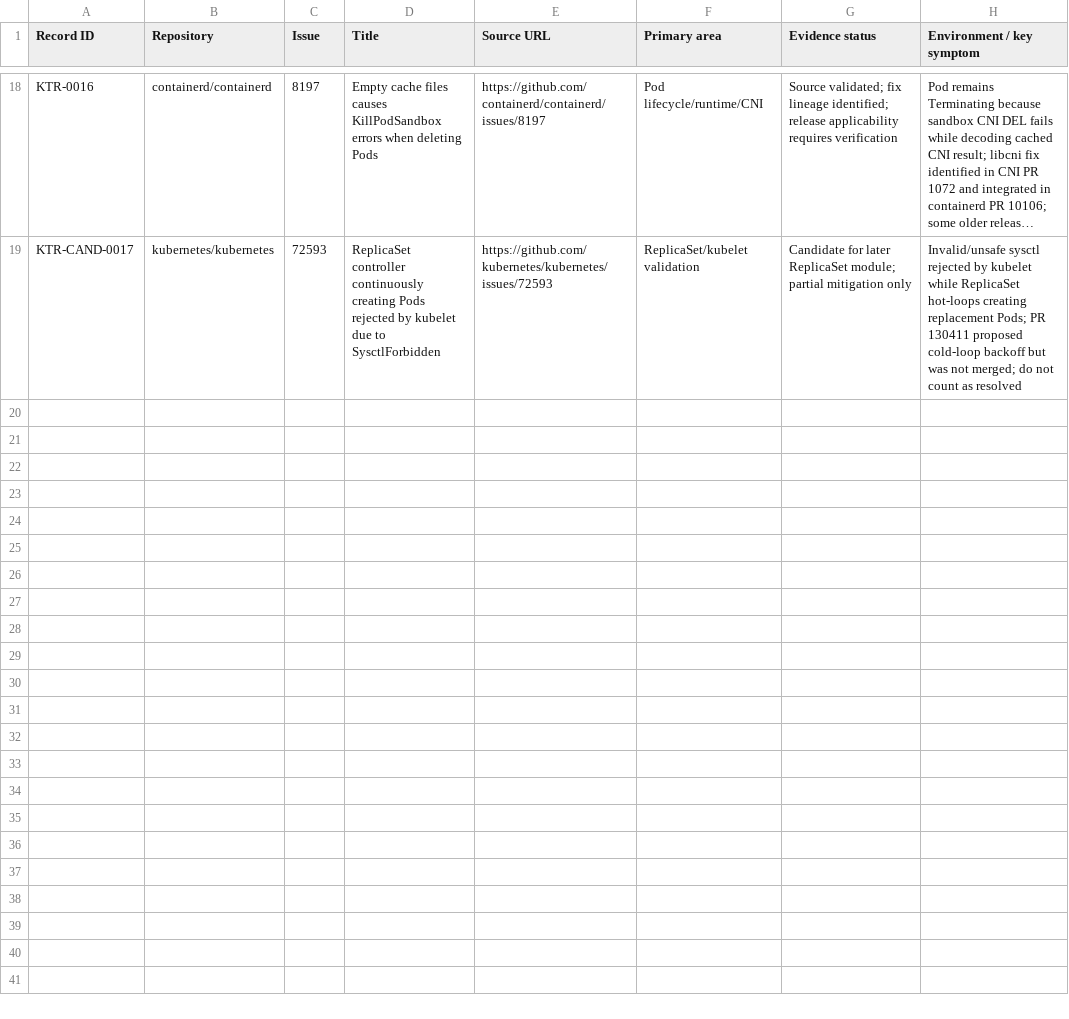
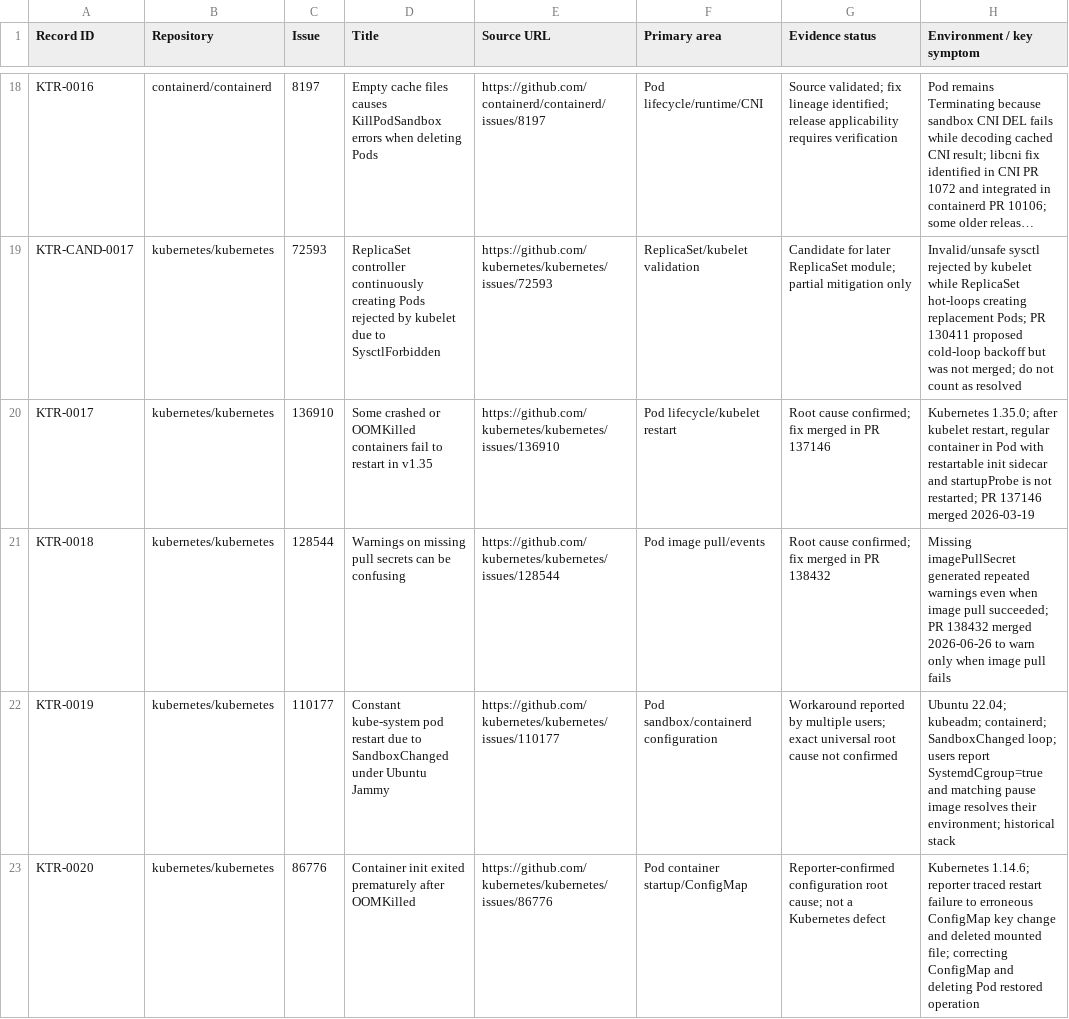
Before and after one commit to JaiSandeep7461/kubernetes-real-world-troubleshooting, a CSV file: data/issue-register.csv, drawn as a sheet; only a part is shown, gaps mark what is left out; long unchanged cells end in …; the diff names each change by its address in the sheet, - before the commit and + after, or states it on an @@ line.

Commit message:
Add four researched Pod foundation issue records

```diff
--- a/data/issue-register.csv
+++ b/data/issue-register.csv
+row 20: KTR-0017 | kubernetes/kubernetes | 136910 | Some crashed or OOMKilled containers fail to restart in v1.35 | https://github.com/kubernetes/kubernetes/issues/136910 | Pod lifecycle/kubelet restart | Root cause confirmed; fix merged in PR 137146 | Kubernetes 1.35.0; after kubelet restart, regular container in Pod with restartable init sidecar and startupProbe is not restarted; PR 137146 merged 2026-03-19
+row 21: KTR-0018 | kubernetes/kubernetes | 128544 | Warnings on missing pull secrets can be confusing | https://github.com/kubernetes/kubernetes/issues/128544 | Pod image pull/events | Root cause confirmed; fix merged in PR 138432 | Missing imagePullSecret generated repeated warnings even when image pull succeeded; PR 138432 merged 2026-06-26 to warn only when image pull fails
+row 22: KTR-0019 | kubernetes/kubernetes | 110177 | Constant kube-system pod restart due to SandboxChanged under Ubuntu Jammy | https://github.com/kubernetes/kubernetes/issues/110177 | Pod sandbox/containerd configuration | Workaround reported by multiple users; exact universal root cause not confirmed | Ubuntu 22.04; kubeadm; containerd; SandboxChanged loop; users report SystemdCgroup=true and matching pause image resolves their environment; historical stack
+row 23: KTR-0020 | kubernetes/kubernetes | 86776 | Container init exited prematurely after OOMKilled | https://github.com/kubernetes/kubernetes/issues/86776 | Pod container startup/ConfigMap | Reporter-confirmed configuration root cause; not a Kubernetes defect | Kubernetes 1.14.6; reporter traced restart failure to erroneous ConfigMap key change and deleted mounted file; correcting ConfigMap and deleting Pod restored operation
```
